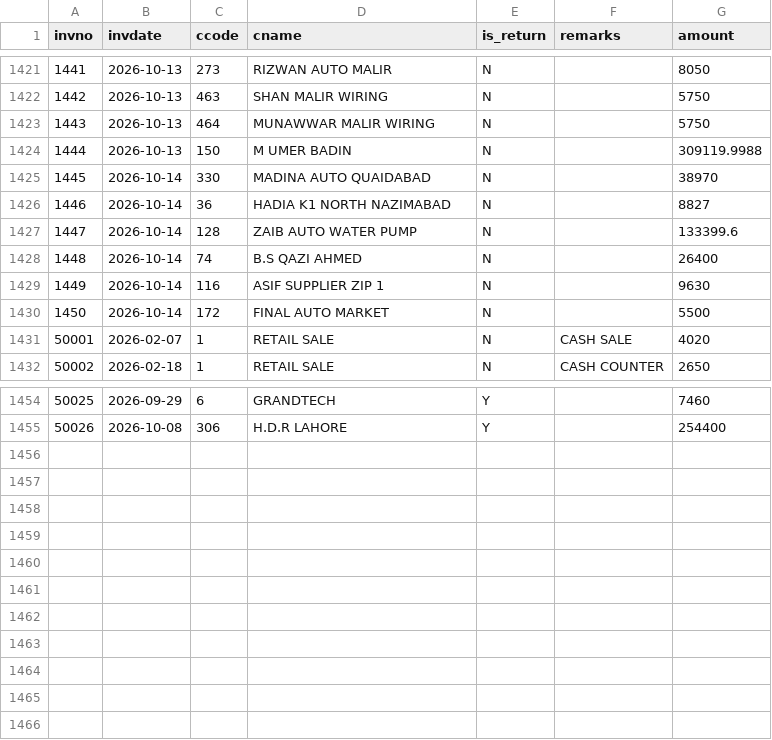
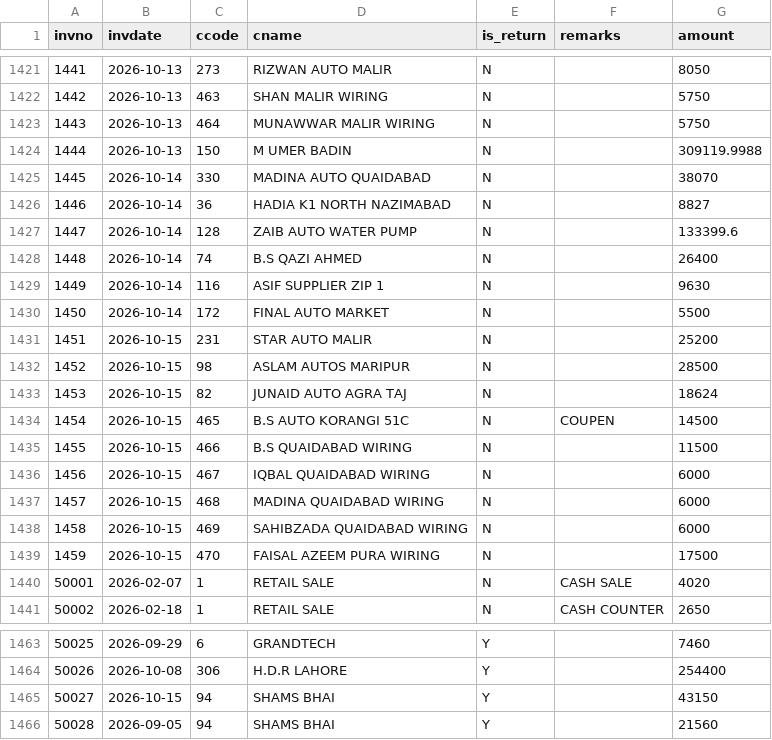
Before and after one commit to ahmedvohrra/zip1_naveed_daily_EXPORT, a CSV file: invoices.csv, drawn as a sheet; only a part is shown, gaps mark what is left out.

```diff
--- a/invoices.csv
+++ b/invoices.csv
@@ -1424,3 +1424,3 @@ invno,invdate,ccode,cname,is_return,remarks,amount
 1444,2026-10-13,150,M UMER BADIN,N,,309119.9988
-1445,2026-10-14,330,MADINA AUTO QUAIDABAD,N,,38970
+1445,2026-10-14,330,MADINA AUTO QUAIDABAD,N,,38070
 1446,2026-10-14,36,HADIA K1 NORTH NAZIMABAD,N,,8827
@@ -1430,2 +1430,11 @@ invno,invdate,ccode,cname,is_return,remarks,amount
 1450,2026-10-14,172,FINAL AUTO MARKET,N,,5500
+1451,2026-10-15,231,STAR AUTO MALIR,N,,25200
+1452,2026-10-15,98,ASLAM AUTOS MARIPUR,N,,28500
+1453,2026-10-15,82,JUNAID AUTO AGRA TAJ,N,,18624
+1454,2026-10-15,465,B.S AUTO KORANGI 51C,N,COUPEN,14500
+1455,2026-10-15,466,B.S QUAIDABAD WIRING,N,,11500
+1456,2026-10-15,467,IQBAL QUAIDABAD WIRING,N,,6000
+1457,2026-10-15,468,MADINA QUAIDABAD WIRING,N,,6000
+1458,2026-10-15,469,SAHIBZADA QUAIDABAD WIRING,N,,6000
+1459,2026-10-15,470,FAISAL AZEEM PURA WIRING,N,,17500
 50001,2026-02-07,1,RETAIL SALE,N,CASH SALE,4020
@@ -1455 +1464,3 @@ invno,invdate,ccode,cname,is_return,remarks,amount
 50026,2026-10-08,306,H.D.R LAHORE,Y,,254400
+50027,2026-10-15,94,SHAMS BHAI,Y,,43150
+50028,2026-09-05,94,SHAMS BHAI,Y,,21560
```
Also changed, not shown: customers.csv, invoice_lines.csv, 8 other files.
